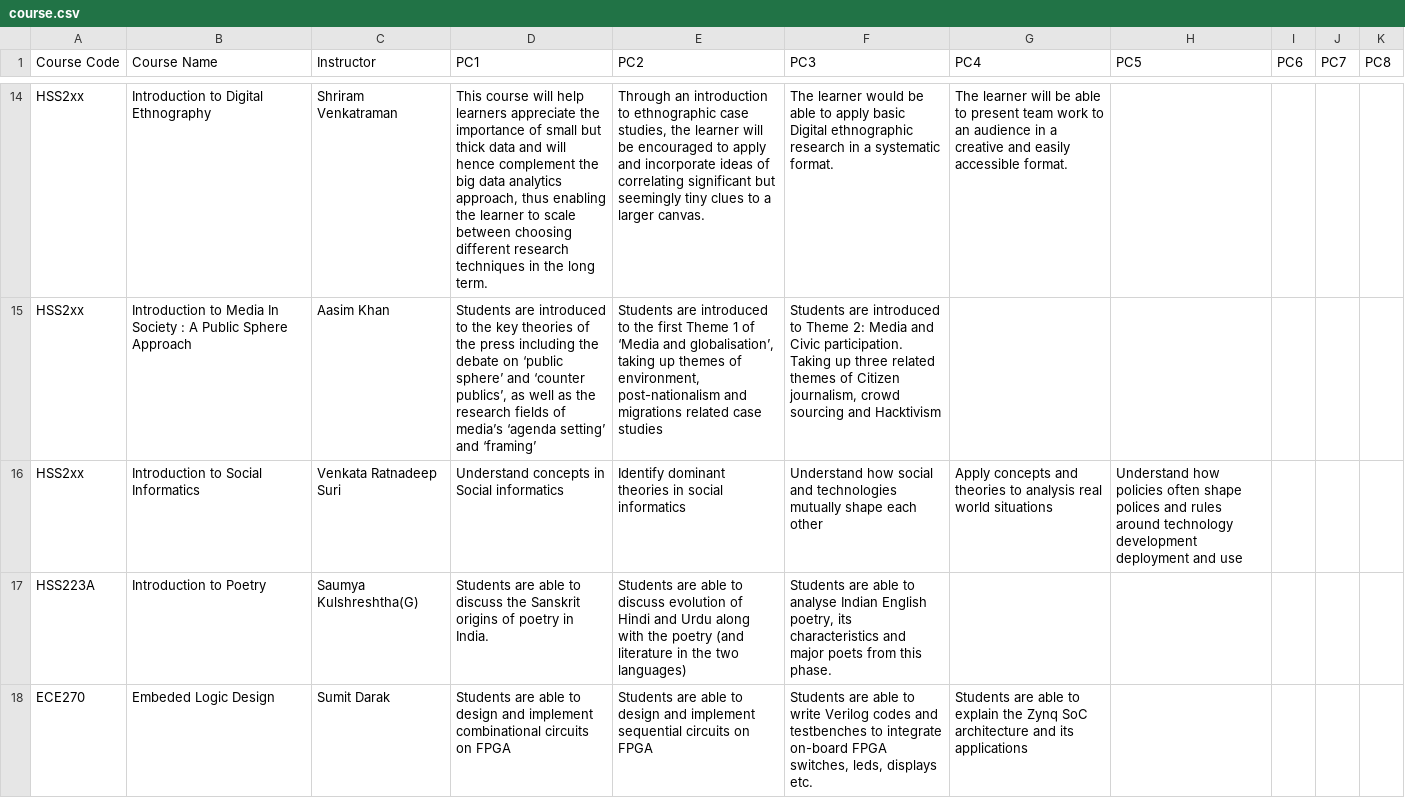
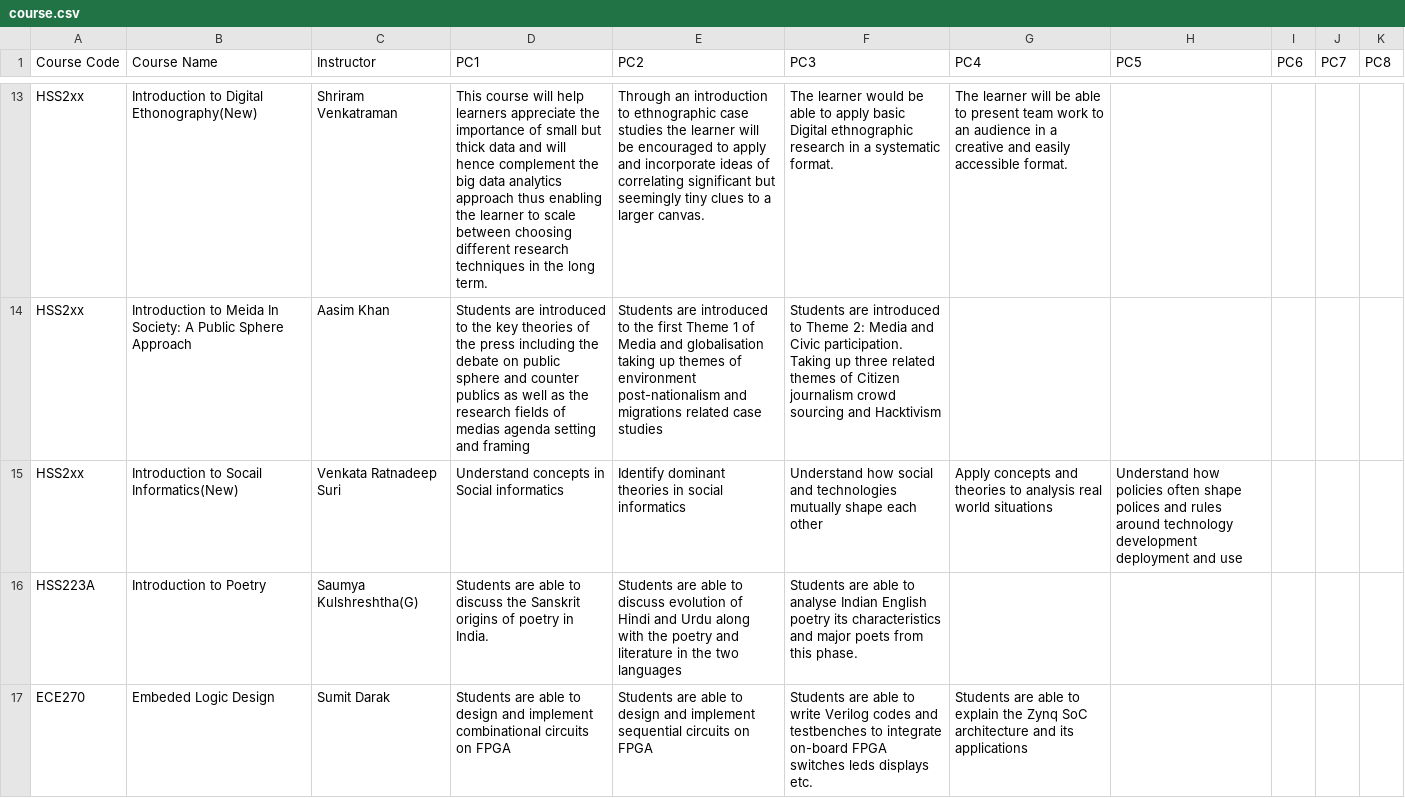
Before and after one commit to Kvatsx/Book-My-Classroom, a CSV file: Login Page JavaFx/AP-Project-Try-1/build/classes/Data/course.csv, drawn as a sheet; only a part is shown, gaps mark what is left out; addresses are those after the commit; the diff covers the shown part only; the diff names each change by its address in the sheet, - before the commit and + after, or states it on an @@ line.

```diff
--- a/Login Page JavaFx/AP-Project-Try-1/build/classes/Data/course.csv
+++ b/Login Page JavaFx/AP-Project-Try-1/build/classes/Data/course.csv
-B13 (Course Name): Introduction to Digital Ethnography
+B13 (Course Name): Introduction to Digital Ethonography(New)
-D13 (PC1): …data analytics approach, thus enabling…
+D13 (PC1): …data analytics approach thus enabling…
-E13 (PC2): …ethnographic case studies, the learner…
+E13 (PC2): …ethnographic case studies the learner…
-B14 (Course Name): Introduction to Media In Society : A Public…
+B14 (Course Name): Introduction to Meida In Society: A Public…
-D14 (PC1): …debate on ‘public sphere’ and ‘counter publics’, as well as the research fields of media’s ‘agenda setting’ and ‘framing’
+D14 (PC1): …debate on public sphere and counter publics as well as the research fields of medias agenda setting and framing
-E14 (PC2): …1 of ‘Media and globalisation’, taking up themes of environment, post-nationalism and…
+E14 (PC2): …1 of Media and globalisation taking up themes of environment post-nationalism and…
-F14 (PC3): …of Citizen journalism, crowd sourcing…
+F14 (PC3): …of Citizen journalism crowd sourcing…
-B15 (Course Name): Introduction to Social Informatics
+B15 (Course Name): Introduction to Socail Informatics(New)
-E16 (PC2): …the poetry (and literature in the two languages)
+E16 (PC2): …the poetry and literature in the two languages
-F16 (PC3): …Indian English poetry, its characteristics…
+F16 (PC3): …Indian English poetry its characteristics…
-F17 (PC3): …on-board FPGA switches, leds, displays etc.
+F17 (PC3): …on-board FPGA switches leds displays etc.
```
Also changed, not shown: 1 removed row and 35 edited cells elsewhere in this file, Login Page JavaFx/AP-Project-Try-1/build/classes/Data/timetable.csv, Login Page JavaFx/AP-Project-Try-1/src/Data/course.csv, 29 other files.
